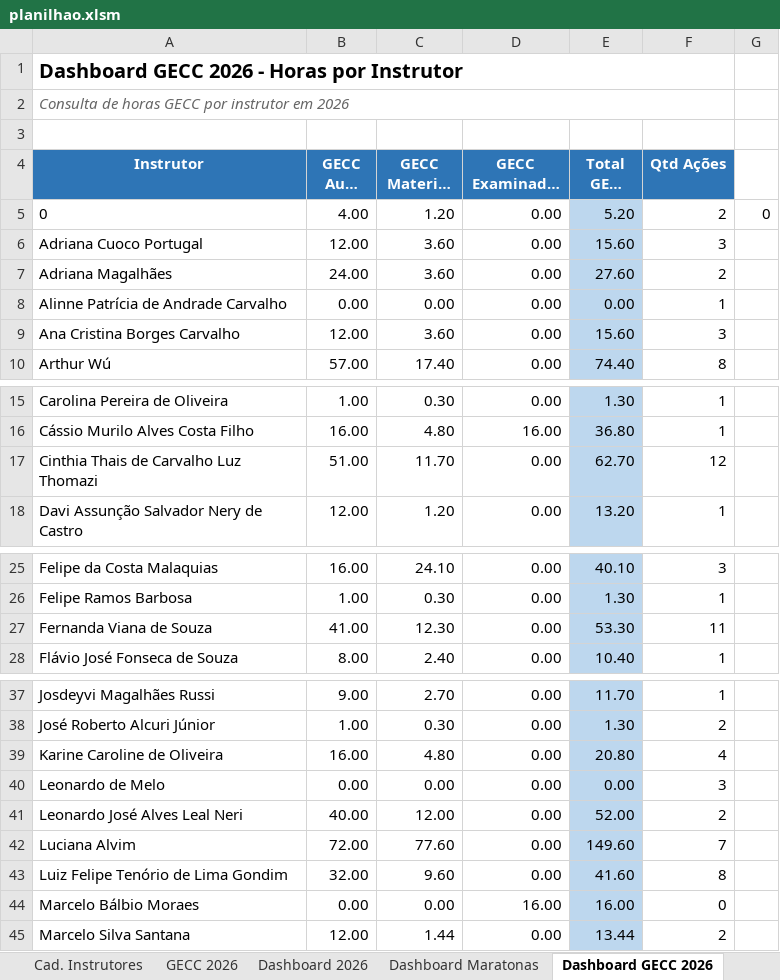
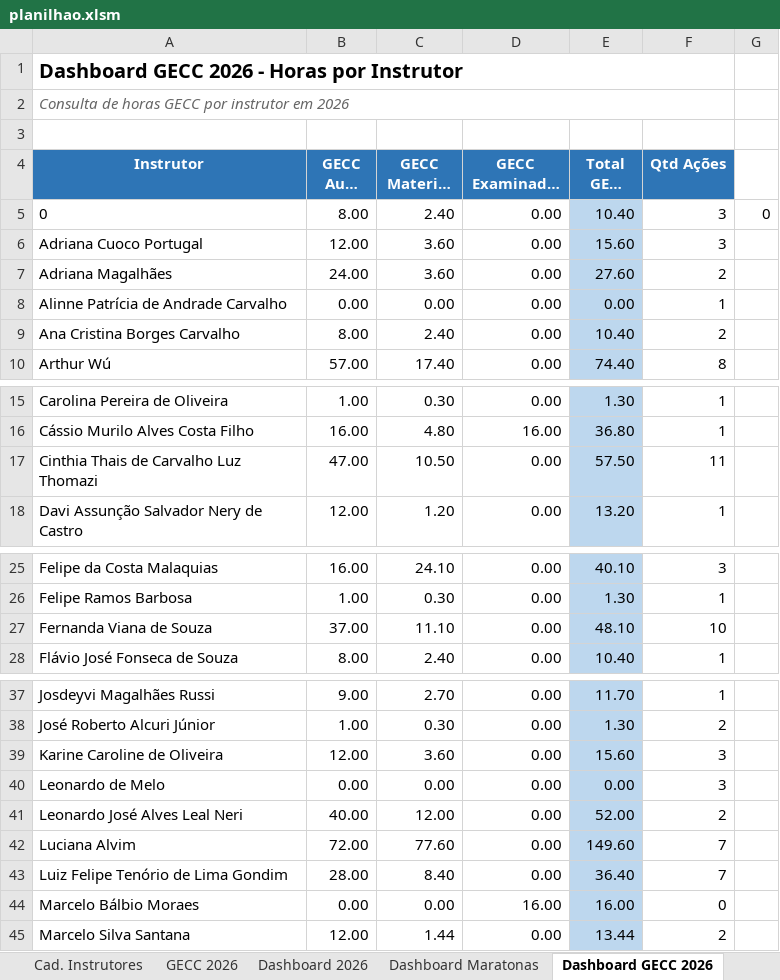
Before and after one commit to silvionascimentobh-lab/SAED-Dashboard, an Excel workbook: planilhao.xlsm, sheet Dashboard GECC 2026, drawn as a sheet; only a part is shown, gaps mark what is left out; long unchanged cells end in …; values as stored, in another font and other column widths than the file's, no borders; the diff covers the shown part only; the diff names each change by its address in the sheet, - before the commit and + after, or states it on an @@ line.

```diff
--- a/planilhao.xlsm (sheet Dashboard GECC 2026)
+++ b/planilhao.xlsm (sheet Dashboard GECC 2026)
-B5 (GECC Aula (h)): 4.00
+B5 (GECC Aula (h)): 8.00
-C5 (GECC Material (h)): 1.20
+C5 (GECC Material (h)): 2.40
-E5 (Total GECC (h)): 5.20
+E5 (Total GECC (h)): 10.40
-F5 (Qtd Ações): 2
+F5 (Qtd Ações): 3
-B9 (GECC Aula (h)): 12.00
+B9 (GECC Aula (h)): 8.00
-C9 (GECC Material (h)): 3.60
+C9 (GECC Material (h)): 2.40
-E9 (Total GECC (h)): 15.60
+E9 (Total GECC (h)): 10.40
-F9 (Qtd Ações): 3
+F9 (Qtd Ações): 2
-B17 (GECC Aula (h)): 51.00
+B17 (GECC Aula (h)): 47.00
-C17 (GECC Material (h)): 11.70
+C17 (GECC Material (h)): 10.50
-E17 (Total GECC (h)): 62.70
+E17 (Total GECC (h)): 57.50
-F17 (Qtd Ações): 12
+F17 (Qtd Ações): 11
-B27 (GECC Aula (h)): 41.00
+B27 (GECC Aula (h)): 37.00
-C27 (GECC Material (h)): 12.30
+C27 (GECC Material (h)): 11.10
-E27 (Total GECC (h)): 53.30
+E27 (Total GECC (h)): 48.10
-F27 (Qtd Ações): 11
+F27 (Qtd Ações): 10
-B39 (GECC Aula (h)): 16.00
+B39 (GECC Aula (h)): 12.00
-C39 (GECC Material (h)): 4.80
+C39 (GECC Material (h)): 3.60
-E39 (Total GECC (h)): 20.80
+E39 (Total GECC (h)): 15.60
-F39 (Qtd Ações): 4
+F39 (Qtd Ações): 3
-B43 (GECC Aula (h)): 32.00
+B43 (GECC Aula (h)): 28.00
-C43 (GECC Material (h)): 9.60
+C43 (GECC Material (h)): 8.40
-E43 (Total GECC (h)): 41.60
+E43 (Total GECC (h)): 36.40
-F43 (Qtd Ações): 8
+F43 (Qtd Ações): 7
```
Also changed, not shown: 3 edited cells elsewhere in this sheet, sheet GECC 2026, sheet Ações InCompany, hidden cells.
